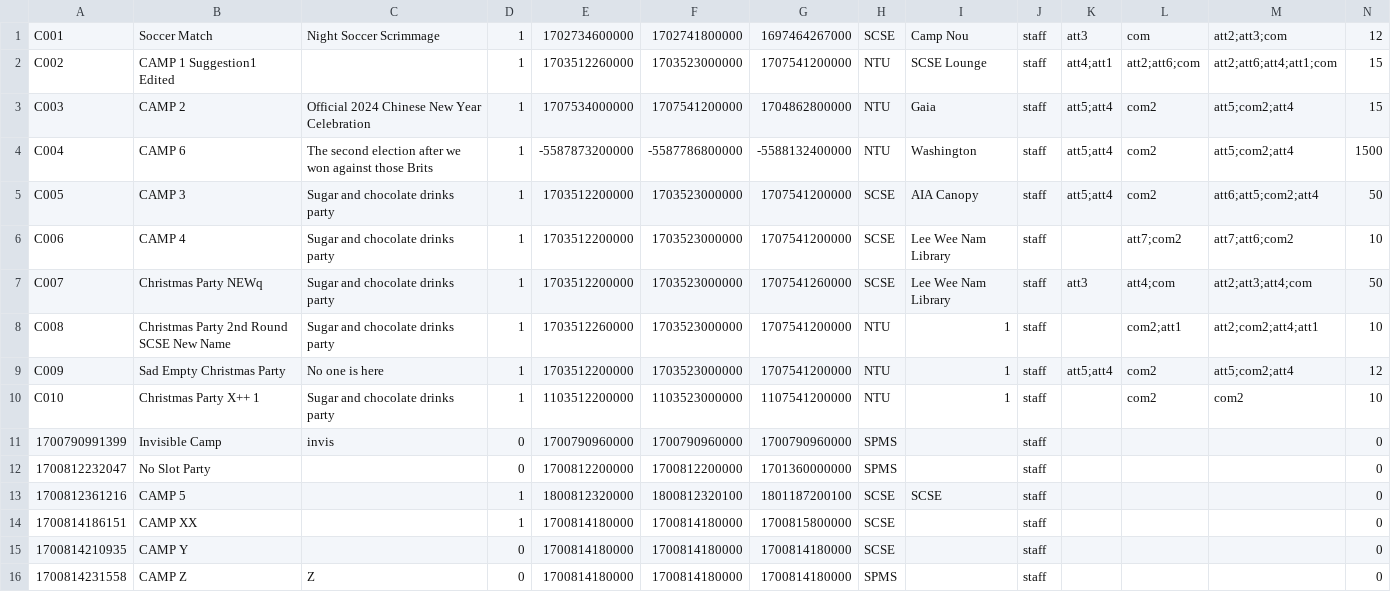
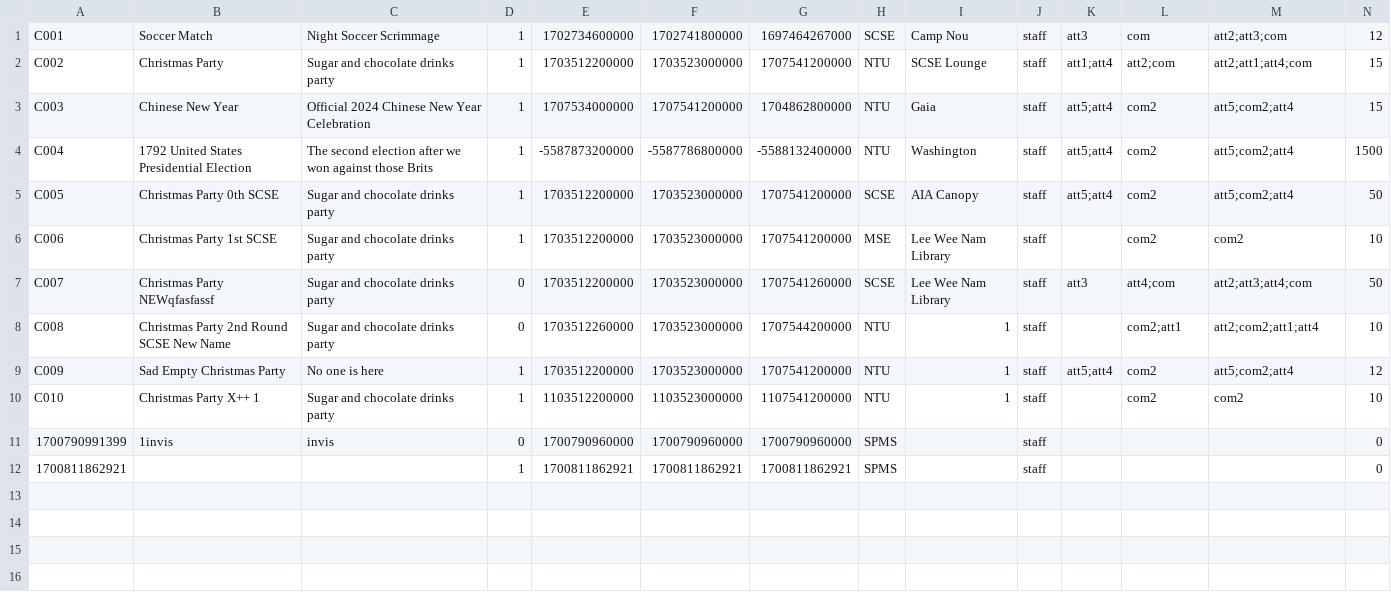
Before and after one commit to EricFan2002/SC2002, a CSV file: data/camp.csv, drawn as a sheet.

```diff
--- a/data/camp.csv
+++ b/data/camp.csv
@@ -1,16 +1,12 @@
 C001,Soccer Match,Night Soccer Scrimmage,1,1702734600000,1702741800000,1697464267000,SCSE,Camp Nou,staff,att3,com,att2;att3;com,12
-C002,CAMP 1 Suggestion1 Edited,,1,1703512260000,1703523000000,1707541200000,NTU,SCSE Lounge,staff,att4;att1,att2;att6;com,att2;att6;att4;att1;com,15
-C003,CAMP 2,Official 2024 Chinese New Year Celebration,1,1707534000000,1707541200000,1704862800000,NTU,Gaia,staff,att5;att4,com2,att5;com2;att4,15
-C004,CAMP 6,The second election after we won against those Brits,1,-5587873200000,-5587786800000,-5588132400000,NTU,Washington,staff,att5;att4,com2,att5;com2;att4,1500
-C005,CAMP 3,Sugar and chocolate drinks party,1,1703512200000,1703523000000,1707541200000,SCSE,AIA Canopy,staff,att5;att4,com2,att6;att5;com2;att4,50
-C006,CAMP 4,Sugar and chocolate drinks party,1,1703512200000,1703523000000,1707541200000,SCSE,Lee Wee Nam Library,staff,,att7;com2,att7;att6;com2,10
-C007,Christmas Party NEWq,Sugar and chocolate drinks party,1,1703512200000,1703523000000,1707541260000,SCSE,Lee Wee Nam Library,staff,att3,att4;com,att2;att3;att4;com,50
-C008,Christmas Party 2nd Round SCSE New Name,Sugar and chocolate drinks party,1,1703512260000,1703523000000,1707541200000,NTU,1,staff,,com2;att1,att2;com2;att4;att1,10
+C002,Christmas Party,Sugar and chocolate drinks party,1,1703512200000,1703523000000,1707541200000,NTU,SCSE Lounge,staff,att1;att4,att2;com,att2;att1;att4;com,15
+C003,Chinese New Year,Official 2024 Chinese New Year Celebration,1,1707534000000,1707541200000,1704862800000,NTU,Gaia,staff,att5;att4,com2,att5;com2;att4,15
+C004,1792 United States Presidential Election,The second election after we won against those Brits,1,-5587873200000,-5587786800000,-5588132400000,NTU,Washington,staff,att5;att4,com2,att5;com2;att4,1500
+C005,Christmas Party 0th SCSE,Sugar and chocolate drinks party,1,1703512200000,1703523000000,1707541200000,SCSE,AIA Canopy,staff,att5;att4,com2,att5;com2;att4,50
+C006,Christmas Party 1st SCSE,Sugar and chocolate drinks party,1,1703512200000,1703523000000,1707541200000,MSE,Lee Wee Nam Library,staff,,com2,com2,10
+C007,Christmas Party NEWqfasfassf,Sugar and chocolate drinks party,0,1703512200000,1703523000000,1707541260000,SCSE,Lee Wee Nam Library,staff,att3,att4;com,att2;att3;att4;com,50
+C008,Christmas Party 2nd Round SCSE New Name,Sugar and chocolate drinks party,0,1703512260000,1703523000000,1707544200000,NTU,1,staff,,com2;att1,att2;com2;att1;att4,10
 C009,Sad Empty Christmas Party,No one is here,1,1703512200000,1703523000000,1707541200000,NTU,1,staff,att5;att4,com2,att5;com2;att4,12
 C010,Christmas Party X++ 1,Sugar and chocolate drinks party,1,1103512200000,1103523000000,1107541200000,NTU,1,staff,,com2,com2,10
-1700790991399,Invisible Camp,invis,0,1700790960000,1700790960000,1700790960000,SPMS,,staff,,,,0
-1700812232047,No Slot Party,,0,1700812200000,1700812200000,1701360000000,SPMS,,staff,,,,0
-1700812361216,CAMP 5,,1,1800812320000,1800812320100,1801187200100,SCSE,SCSE,staff,,,,0
-1700814186151,CAMP XX,,1,1700814180000,1700814180000,1700815800000,SCSE,,staff,,,,0
-1700814210935,CAMP Y,,0,1700814180000,1700814180000,1700814180000,SCSE,,staff,,,,0
-1700814231558,CAMP Z,Z,0,1700814180000,1700814180000,1700814180000,SPMS,,staff,,,,0
+1700790991399,1invis,invis,0,1700790960000,1700790960000,1700790960000,SPMS,,staff,,,,0
+1700811862921,,,1,1700811862921,1700811862921,1700811862921,SPMS,,staff,,,,0
```
Also changed, not shown: data/enquiry.csv, data/suggestion.csv, 2 other files.
